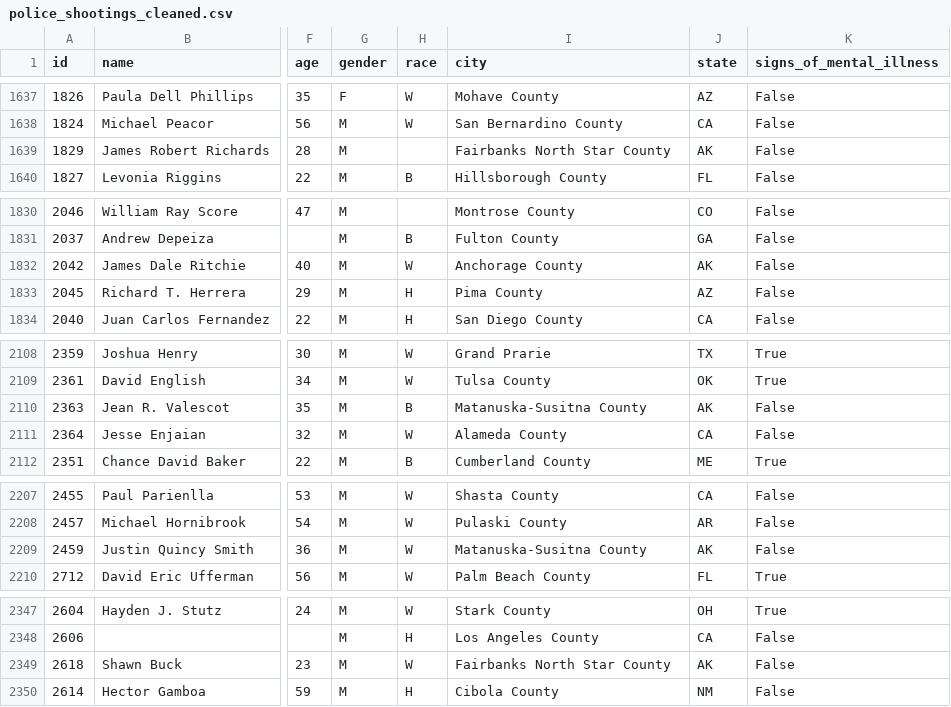
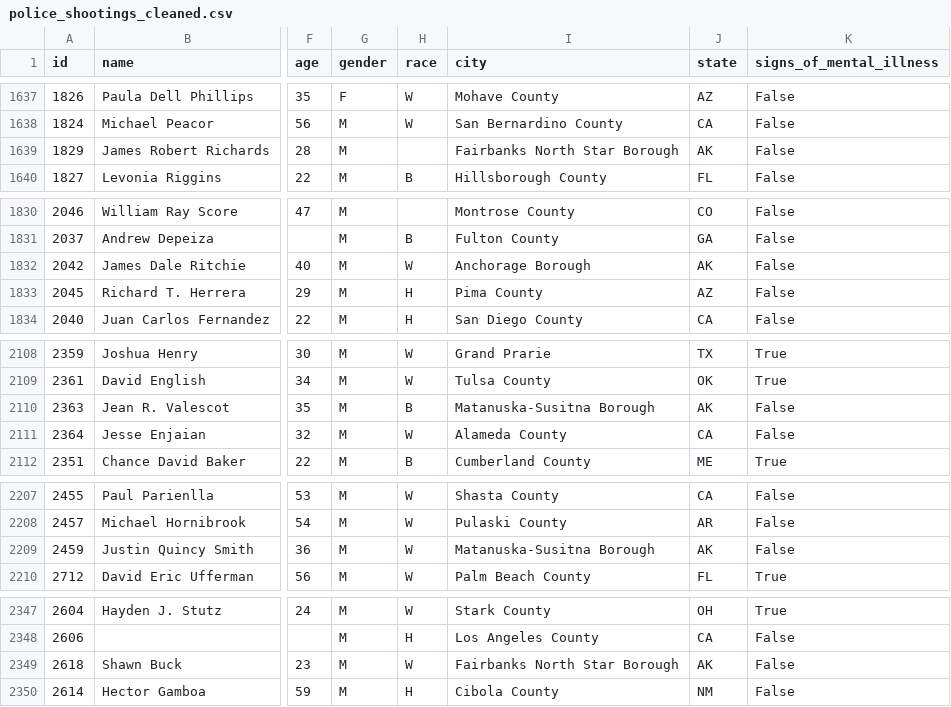
Before and after one commit to bzamora020/data-exploration-research, a CSV file: project-code/police_shootings_cleaned.csv, drawn as a sheet; only a part is shown, gaps mark what is left out; the diff covers the shown part only; the diff names each change by its address in the sheet, - before the commit and + after, or states it on an @@ line.

```diff
--- a/project-code/police_shootings_cleaned.csv
+++ b/project-code/police_shootings_cleaned.csv
-I1639 (city): Fairbanks North Star County
+I1639 (city): Fairbanks North Star Borough
-I1832 (city): Anchorage County
+I1832 (city): Anchorage Borough
-I2110 (city): Matanuska-Susitna County
+I2110 (city): Matanuska-Susitna Borough
-I2209 (city): Matanuska-Susitna County
+I2209 (city): Matanuska-Susitna Borough
-I2349 (city): Fairbanks North Star County
+I2349 (city): Fairbanks North Star Borough
```
Also changed, not shown: 37 edited cells elsewhere in this file, python-processing/police_shootings_cleaned.csv, 44 other files.
